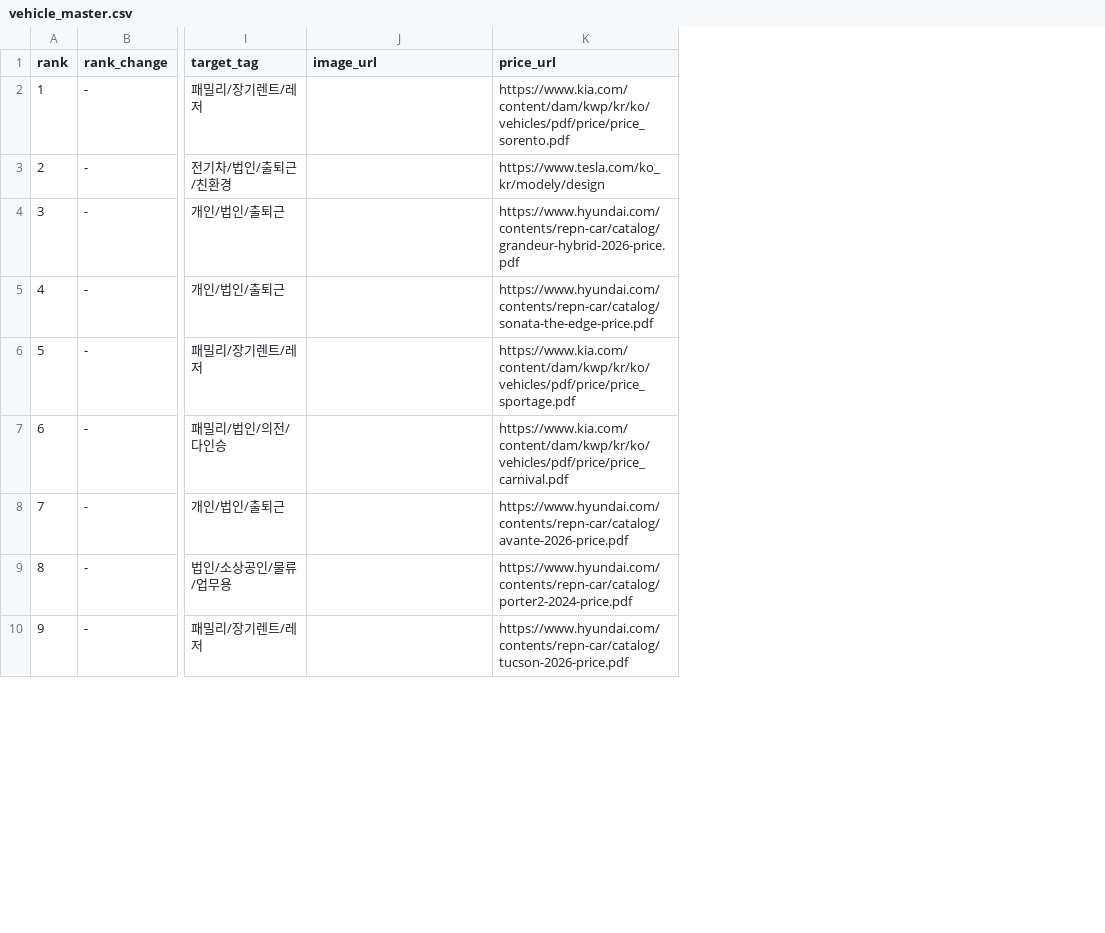
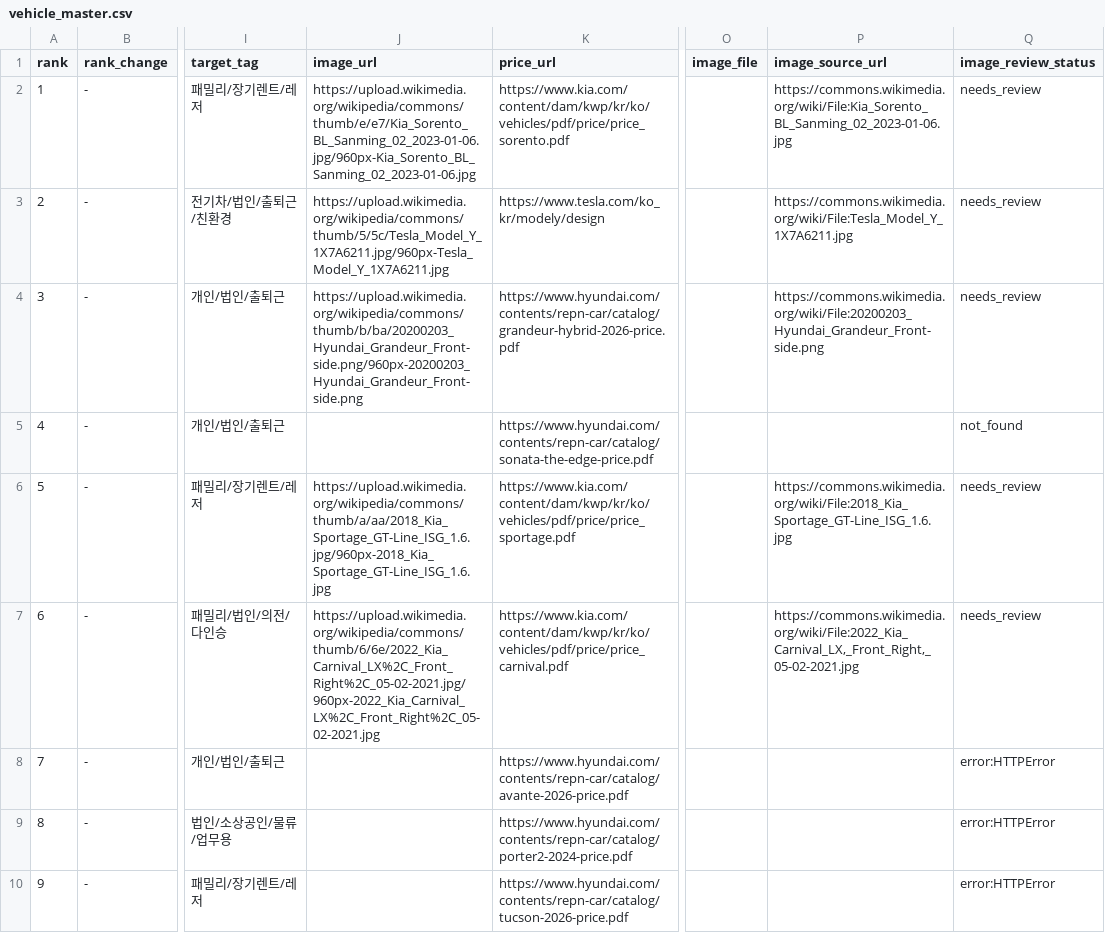
Before and after one commit to talgpro1-art/youngman-helper, a CSV file: vehicle_master.csv, drawn as a sheet; only a part is shown, gaps mark what is left out; the diff names each change by its address in the sheet, - before the commit and + after, or states it on an @@ line.

Commit message:
Add vehicle image URL candidates

```diff
--- a/vehicle_master.csv
+++ b/vehicle_master.csv
+column O (image_file), empty
+column P (image_source_url), rows 2-7: https://commons.wikimedia.org/wiki/File:Kia_Sorento_BL_Sanming_02_2023-01-06.jpg | https://commons.wikimedia.org/wiki/File:Tesla_Model_Y_1X7A6211.jpg | https://commons.wikimedia.org/wiki/File:20200203_Hyundai_Grandeur_Front-side.png |  | https://commons.wikimedia.org/wiki/File:2018_Kia_Sportage_GT-Line_ISG_1.6.jpg | https://commons.wikimedia.org/wiki/File:2022_Kia_Carnival_LX,_Front_Right,_05-02-2021.jpg
+column Q (image_review_status), rows 2-10: needs_review | needs_review | needs_review | not_found | needs_review | needs_review | error:HTTPError | error:HTTPError | error:HTTPError
-J2 (image_url): (empty)
+J2 (image_url): https://upload.wikimedia.org/wikipedia/commons/thumb/e/e7/Kia_Sorento_BL_Sanming_02_2023-01-06.jpg/960px-Kia_Sorento_BL_Sanming_02_2023-01-06.jpg
-J3 (image_url): (empty)
+J3 (image_url): https://upload.wikimedia.org/wikipedia/commons/thumb/5/5c/Tesla_Model_Y_1X7A6211.jpg/960px-Tesla_Model_Y_1X7A6211.jpg
-J4 (image_url): (empty)
+J4 (image_url): https://upload.wikimedia.org/wikipedia/commons/thumb/b/ba/20200203_Hyundai_Grandeur_Front-side.png/960px-20200203_Hyundai_Grandeur_Front-side.png
-J6 (image_url): (empty)
+J6 (image_url): https://upload.wikimedia.org/wikipedia/commons/thumb/a/aa/2018_Kia_Sportage_GT-Line_ISG_1.6.jpg/960px-2018_Kia_Sportage_GT-Line_ISG_1.6.jpg
-J7 (image_url): (empty)
+J7 (image_url): https://upload.wikimedia.org/wikipedia/commons/thumb/6/6e/2022_Kia_Carnival_LX%2C_Front_Right%2C_05-02-2021.jpg/960px-2022_Kia_Carnival_LX%2C_Front_Right%2C_05-02-2021.jpg
```
